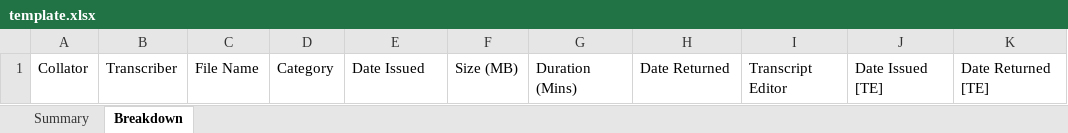
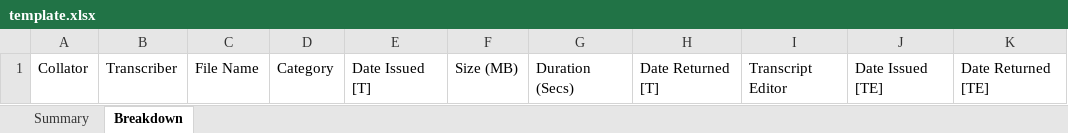
Before and after one commit to Sherlock-HolmesJM/coassist-server, an Excel workbook: template.xlsx, sheet Breakdown, drawn as a sheet; values as stored, in another font and other column widths than the file's, no borders; table styles not drawn; the diff names each change by its address in the sheet, - before the commit and + after, or states it on an @@ line.

Commit message:
updated template again

```diff
--- a/template.xlsx (sheet Breakdown)
+++ b/template.xlsx (sheet Breakdown)
-E1: Date Issued
+E1: Date Issued [T]
-G1: Duration (Mins)
+G1: Duration (Secs)
-H1: Date Returned
+H1: Date Returned [T]
```
